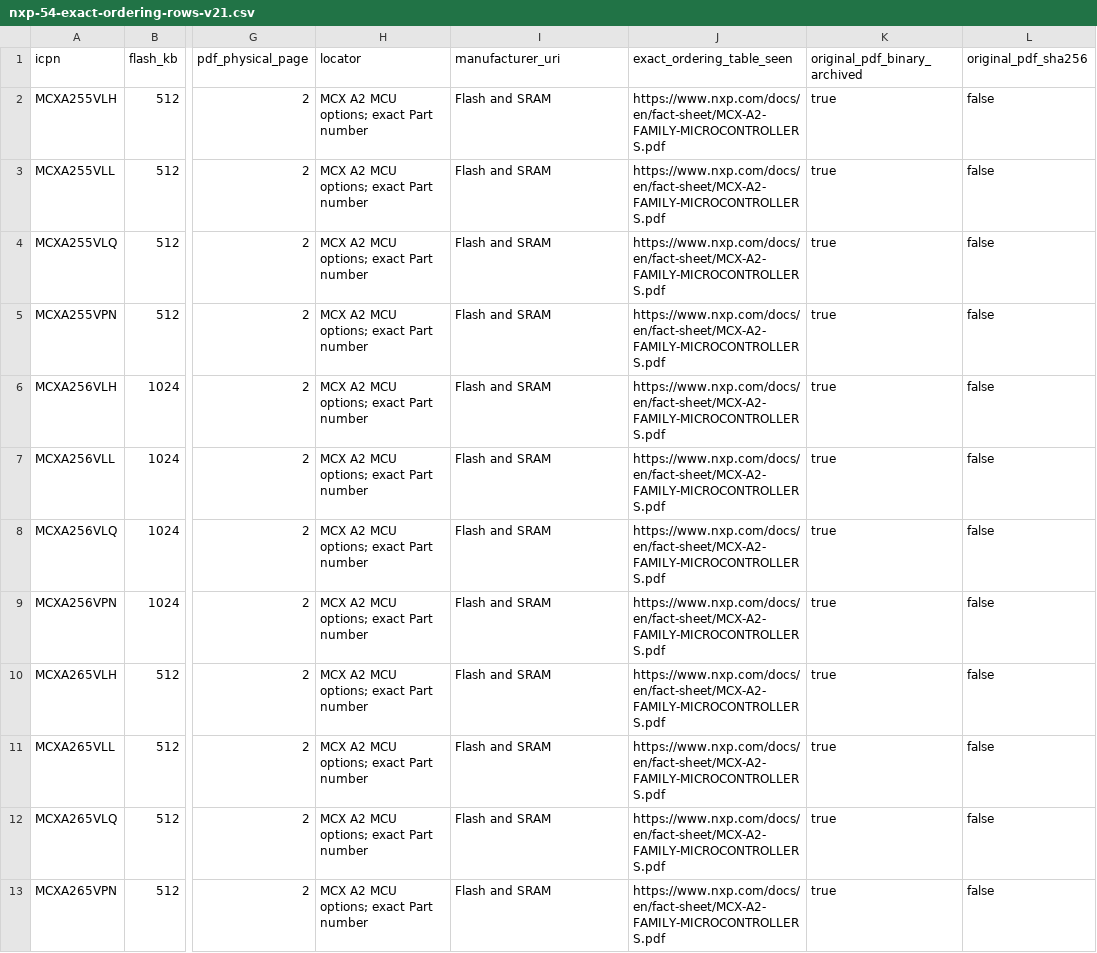
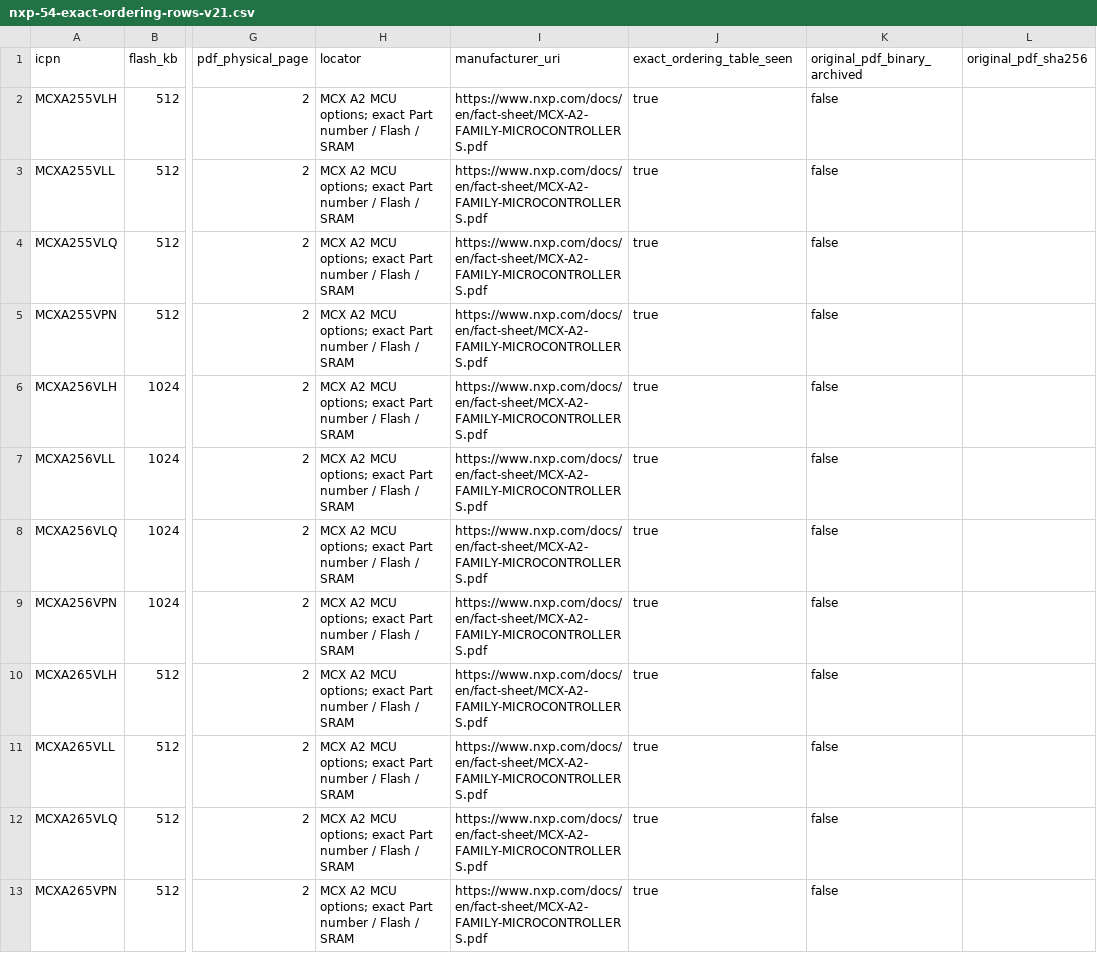
Before and after one commit to physicslu/plasma, a CSV file: data/device-catalog/research/nxp-54-exact-ordering-rows-v21.csv, drawn as a sheet; only a part is shown, gaps mark what is left out; the diff covers the shown part only; the diff names each change by its address in the sheet, - before the commit and + after, or states it on an @@ line.

Commit message:
fix(nxp): make exact official source transcript strict 12-column CSV

```diff
--- a/data/device-catalog/research/nxp-54-exact-ordering-rows-v21.csv
+++ b/data/device-catalog/research/nxp-54-exact-ordering-rows-v21.csv
-H2:H13 (locator): MCX A2 MCU options; exact Part number
+H2:H13 (locator): MCX A2 MCU options; exact Part number / Flash / SRAM
-I2:I13 (manufacturer_uri): Flash and SRAM
+I2:I13 (manufacturer_uri): https://www.nxp.com/docs/en/fact-sheet/MCX-A2-FAMILY-MICROCONTROLLERS.pdf
-J2:J13 (exact_ordering_table_seen): https://www.nxp.com/docs/en/fact-sheet/MCX-A2-FAMILY-MICROCONTROLLERS.pdf
+J2:J13 (exact_ordering_table_seen): true
-K2:K13 (original_pdf_binary_archived): true
+K2:K13 (original_pdf_binary_archived): false
-L2:L13 (original_pdf_sha256): false
+L2:L13 (original_pdf_sha256): (empty)
```
Also changed, not shown: 55 edited cells elsewhere in this file.
